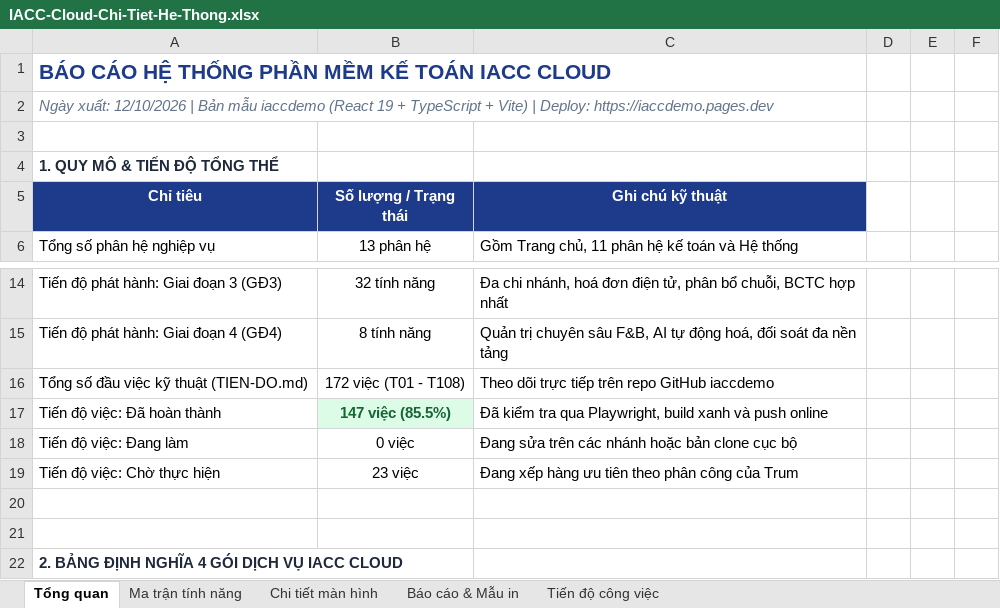
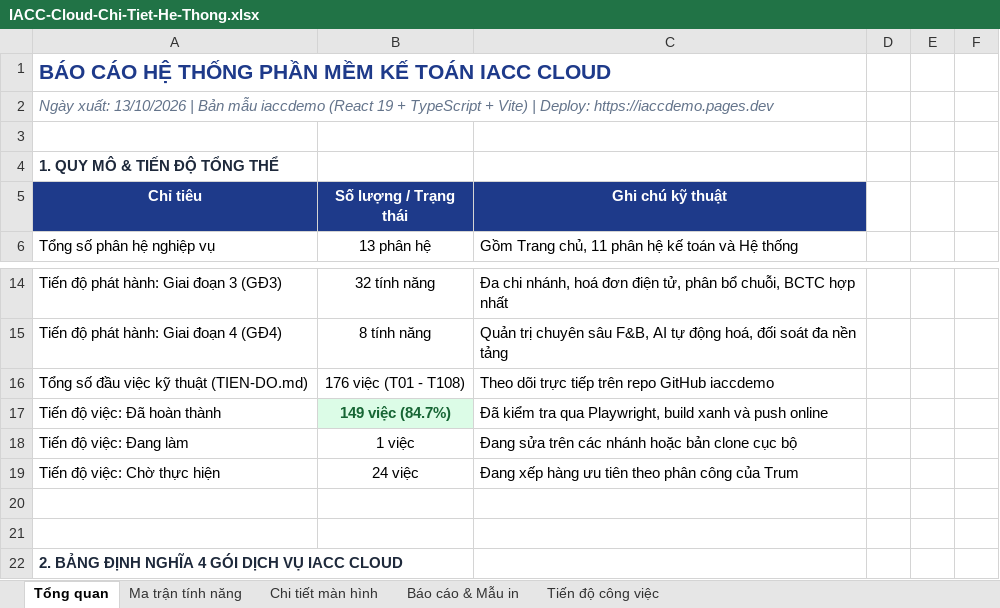
Before and after one commit to trungkhanhduong93/iaccdemo, an Excel workbook: docs/IACC-Cloud-Chi-Tiet-He-Thong.xlsx, sheet Tổng quan, drawn as a sheet; only a part is shown, gaps mark what is left out; values as stored, in another font and other column widths than the file's, no borders; the diff names each change by its address in the sheet, - before the commit and + after, or states it on an @@ line.

```diff
--- a/docs/IACC-Cloud-Chi-Tiet-He-Thong.xlsx (sheet Tổng quan)
+++ b/docs/IACC-Cloud-Chi-Tiet-He-Thong.xlsx (sheet Tổng quan)
-A2 (Chỉ tiêu): Ngày xuất: 12/10/2026 | Bản…
+A2 (Chỉ tiêu): Ngày xuất: 13/10/2026 | Bản…
-B16 (Số lượng / Trạng thái): 172 việc (T01 - T108)
+B16 (Số lượng / Trạng thái): 176 việc (T01 - T108)
-B17 (Số lượng / Trạng thái): 147 việc (85.5%)
+B17 (Số lượng / Trạng thái): 149 việc (84.7%)
-B18 (Số lượng / Trạng thái): 0 việc
+B18 (Số lượng / Trạng thái): 1 việc
-B19 (Số lượng / Trạng thái): 23 việc
+B19 (Số lượng / Trạng thái): 24 việc
```
Also changed, not shown: sheet Báo cáo & Mẫu in, sheet Tiến độ công việc, 2 other files.
